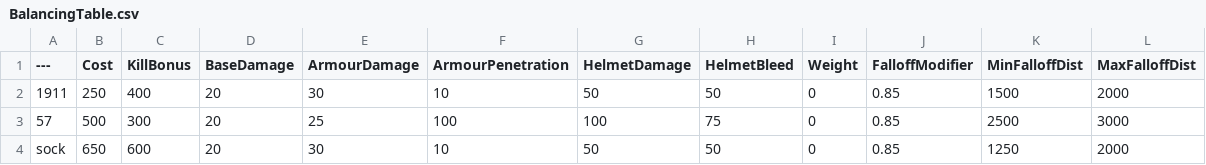
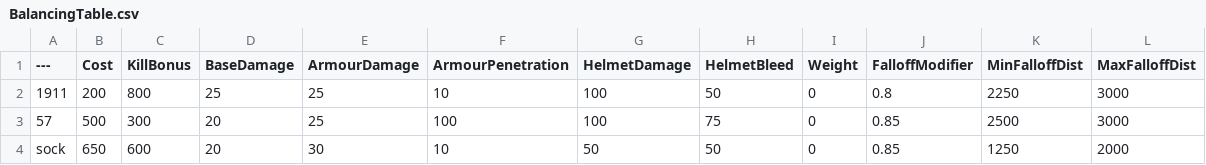
Before and after one commit to TheRealL4D2Ellis/BalancingTable, a CSV file: BalancingTable.csv, drawn as a sheet; only a part is shown.

Commit message:
BalancingTable.csv

```diff
--- a/BalancingTable.csv
+++ b/BalancingTable.csv
@@ -1,3 +1,3 @@
 ---,Cost,KillBonus,BaseDamage,ArmourDamage,ArmourPenetration,HelmetDamage,HelmetBleed,Weight,FalloffModifier,MinFalloffDist,MaxFalloffDist
-1911,250,400,20,30,10,50,50,0,0.85,1500,2000
+1911,200,800,25,25,10,100,50,0,0.8,2250,3000
 57,500,300,20,25,100,100,75,0,0.85,2500,3000
```
